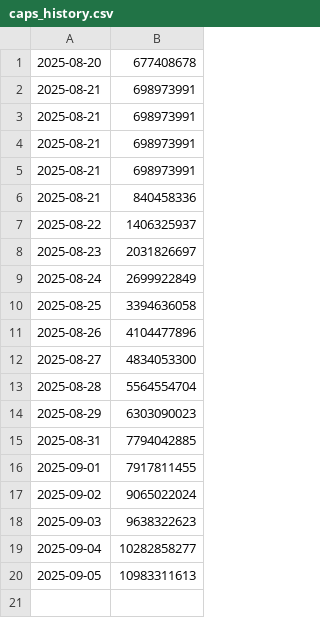
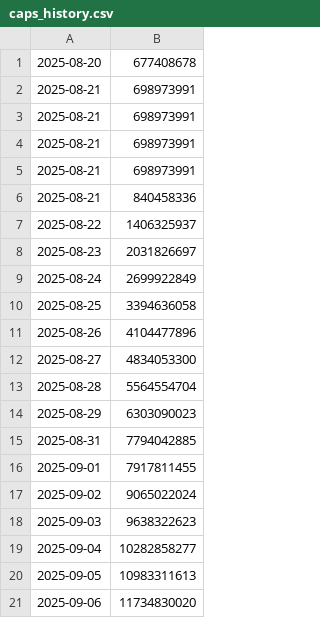
Before and after one commit to 0xaigri/capmoneycaps-dashboard, a CSV file: caps_history.csv, drawn as a sheet.

Commit message:
chore: update caps history

```diff
--- a/caps_history.csv
+++ b/caps_history.csv
@@ -20 +20,2 @@
 2025-09-05,10983311613
+2025-09-06,11734830020
```
